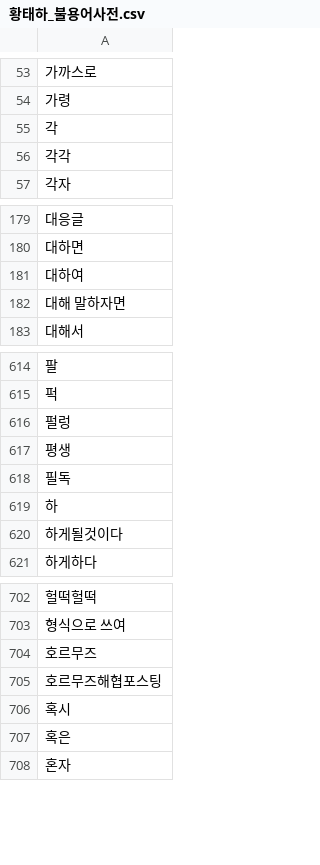
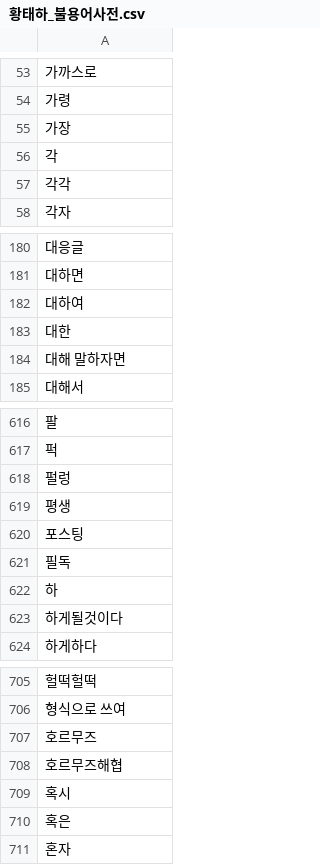
Before and after one commit to taehatae/Crawling_practice, a CSV file: 중간고사팀프로젝트/황태하_불용어사전.csv, drawn as a sheet; only a part is shown, gaps mark what is left out; addresses are those after the commit; the diff names each change by its address in the sheet, - before the commit and + after, or states it on an @@ line.

```diff
--- a/중간고사팀프로젝트/황태하_불용어사전.csv
+++ b/중간고사팀프로젝트/황태하_불용어사전.csv
+row 55: 가장
+row 183: 대한
+row 620: 포스팅
-A708: 호르무즈해협포스팅
+A708: 호르무즈해협
```
Also changed, not shown: 2 other files.
